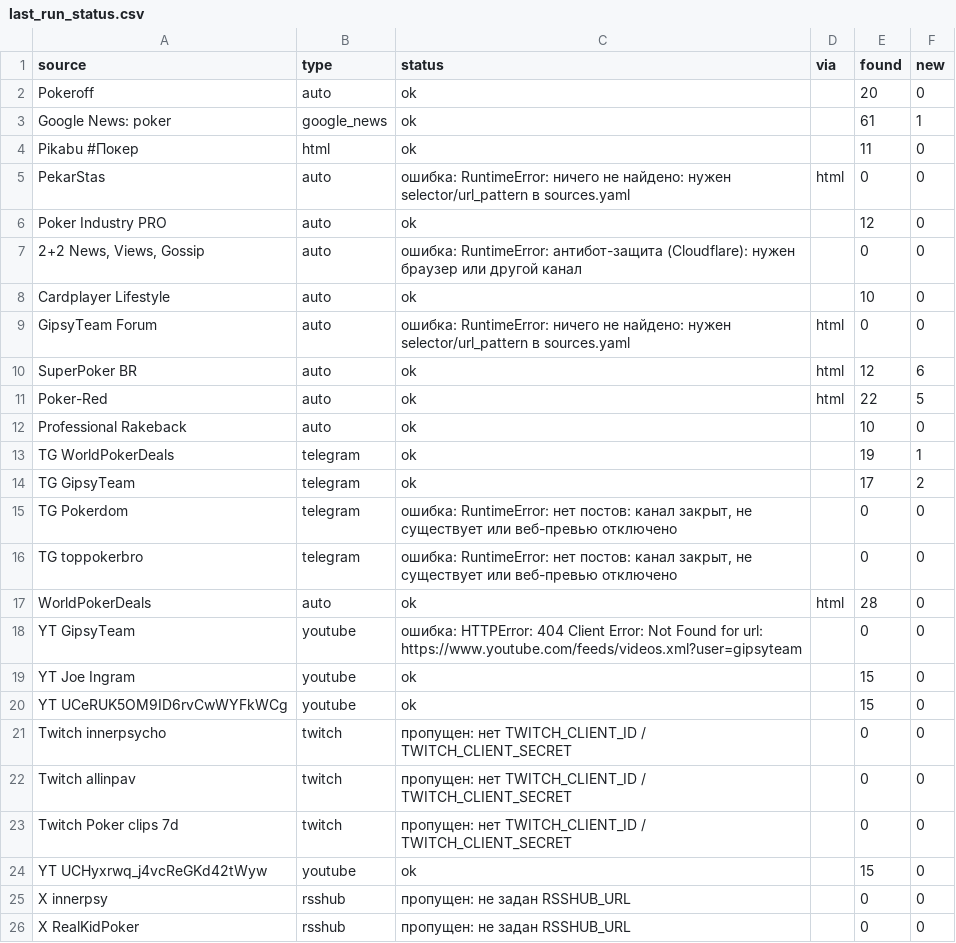
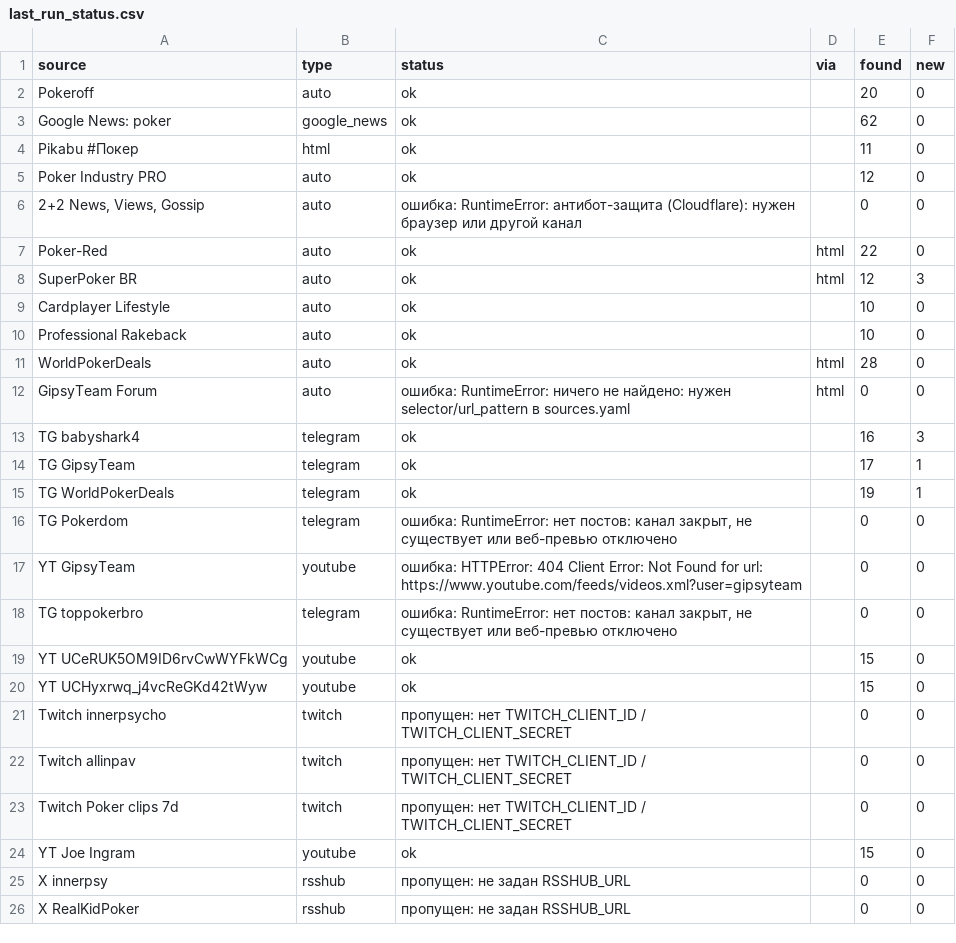
Before and after one commit to marta702/pokeroff-news, a CSV file: out/last_run_status.csv, drawn as a sheet; only a part is shown; the diff covers the shown part only.

```diff
--- a/out/last_run_status.csv
+++ b/out/last_run_status.csv
@@ -2,20 +2,20 @@
 Pokeroff,auto,ok,,20,0
-Google News: poker,google_news,ok,,61,1
+Google News: poker,google_news,ok,,62,0
 Pikabu #Покер,html,ok,,11,0
-PekarStas,auto,ошибка: RuntimeError: ничего не найдено: нужен selector/url_pattern в sources.yaml,html,0,0
 Poker Industry PRO,auto,ok,,12,0
 "2+2 News, Views, Gossip",auto,ошибка: RuntimeError: антибот-защита (Cloudflare): нужен браузер или другой канал,,0,0
+Poker-Red,auto,ok,html,22,0
+SuperPoker BR,auto,ok,html,12,3
 Cardplayer Lifestyle,auto,ok,,10,0
+Professional Rakeback,auto,ok,,10,0
+WorldPokerDeals,auto,ok,html,28,0
 GipsyTeam Forum,auto,ошибка: RuntimeError: ничего не найдено: нужен selector/url_pattern в sources.yaml,html,0,0
-SuperPoker BR,auto,ok,html,12,6
-Poker-Red,auto,ok,html,22,5
-Professional Rakeback,auto,ok,,10,0
+TG babyshark4,telegram,ok,,16,3
+TG GipsyTeam,telegram,ok,,17,1
 TG WorldPokerDeals,telegram,ok,,19,1
-TG GipsyTeam,telegram,ok,,17,2
 TG Pokerdom,telegram,"ошибка: RuntimeError: нет постов: канал закрыт, не существует или веб-превью отключено",,0,0
+YT GipsyTeam,youtube,ошибка: HTTPError: 404 Client Error: Not Found for url: https://www.youtube.com/feeds/videos.xml?user=gipsyteam,,0,0
 TG toppokerbro,telegram,"ошибка: RuntimeError: нет постов: канал закрыт, не существует или веб-превью отключено",,0,0
-WorldPokerDeals,auto,ok,html,28,0
-YT GipsyTeam,youtube,ошибка: HTTPError: 404 Client Error: Not Found for url: https://www.youtube.com/feeds/videos.xml?user=gipsyteam,,0,0
-YT Joe Ingram,youtube,ok,,15,0
 YT UCeRUK5OM9ID6rvCwWYFkWCg,youtube,ok,,15,0
+YT UCHyxrwq_j4vcReGKd42tWyw,youtube,ok,,15,0
 Twitch innerpsycho,twitch,пропущен: нет TWITCH_CLIENT_ID / TWITCH_CLIENT_SECRET,,0,0
@@ -23,3 +23,3 @@ Twitch allinpav,twitch,пропущен: нет TWITCH_CLIENT_ID / TWITCH_CLIENT
 Twitch Poker clips 7d,twitch,пропущен: нет TWITCH_CLIENT_ID / TWITCH_CLIENT_SECRET,,0,0
-YT UCHyxrwq_j4vcReGKd42tWyw,youtube,ok,,15,0
+YT Joe Ingram,youtube,ok,,15,0
 X innerpsy,rsshub,пропущен: не задан RSSHUB_URL,,0,0
```
Also changed, not shown: 1 added row, 1 removed row and 5 edited cells elsewhere in this file, 2 other files.
